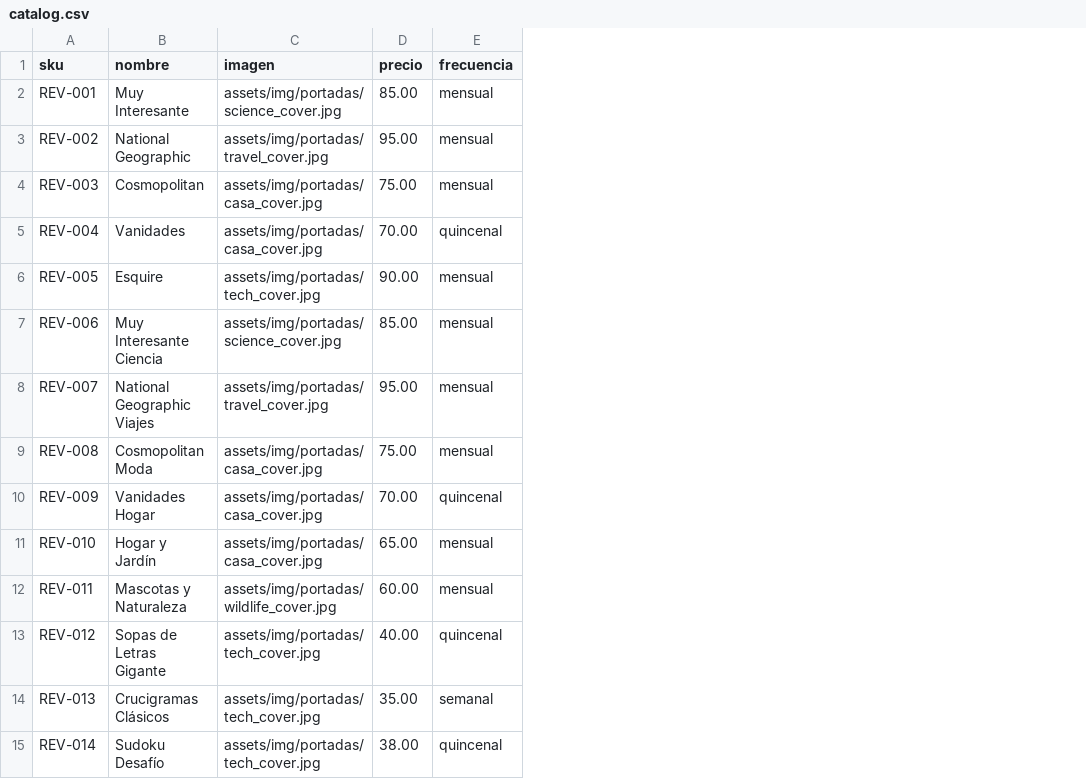
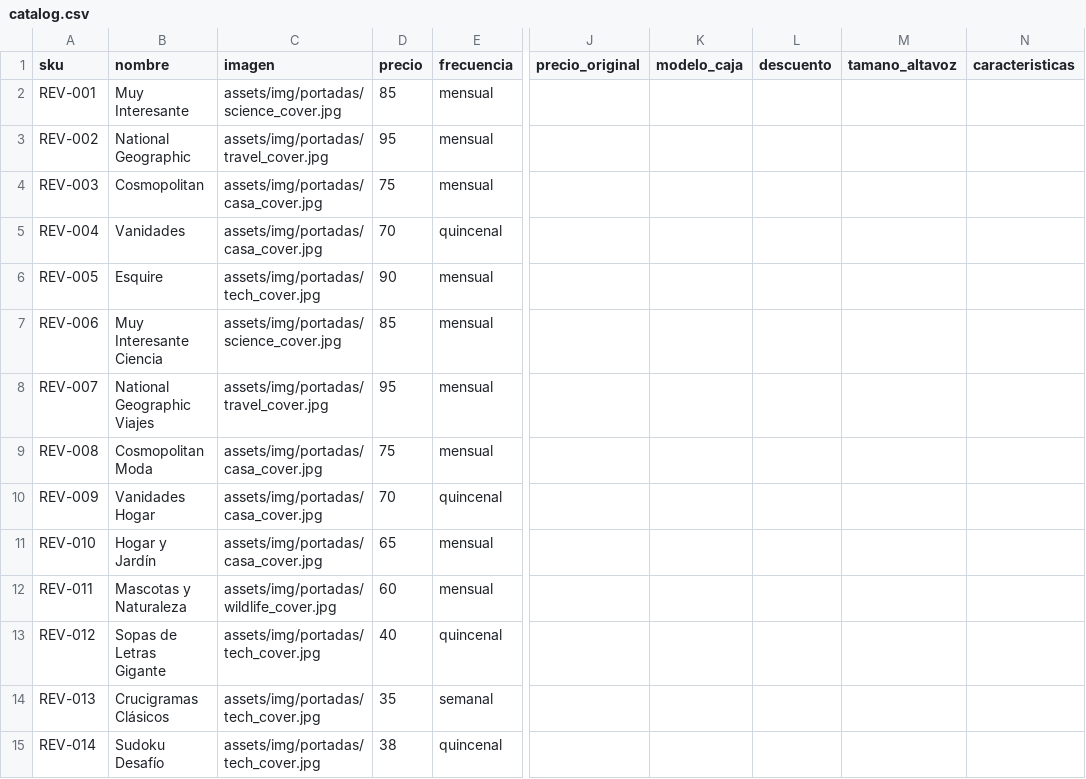
Before and after one commit to iaworldcenter-creator/mi-puesto-bazar, a CSV file: catalog.csv, drawn as a sheet; only a part is shown, gaps mark what is left out; the diff covers the shown part only; the diff names each change by its address in the sheet, - before the commit and + after, or states it on an @@ line.

Commit message:
Sincroniza catalog.csv con bocinas Link Bits y precios tachados selectivos

```diff
--- a/catalog.csv
+++ b/catalog.csv
+column J (precio_original), empty
+column K (modelo_caja), empty
+column L (descuento), empty
+column M (tamano_altavoz), empty
+column N (caracteristicas), empty
-D2 (precio): 85.00
+D2 (precio): 85
-D3 (precio): 95.00
+D3 (precio): 95
-D4 (precio): 75.00
+D4 (precio): 75
-D5 (precio): 70.00
+D5 (precio): 70
-D6 (precio): 90.00
+D6 (precio): 90
-D7 (precio): 85.00
+D7 (precio): 85
-D8 (precio): 95.00
+D8 (precio): 95
-D9 (precio): 75.00
+D9 (precio): 75
-D10 (precio): 70.00
+D10 (precio): 70
-D11 (precio): 65.00
+D11 (precio): 65
-D12 (precio): 60.00
+D12 (precio): 60
-D13 (precio): 40.00
+D13 (precio): 40
-D14 (precio): 35.00
+D14 (precio): 35
-D15 (precio): 38.00
+D15 (precio): 38
```
Also changed, not shown: 8 added rows and 5 edited cells elsewhere in this file, 4 other files.
